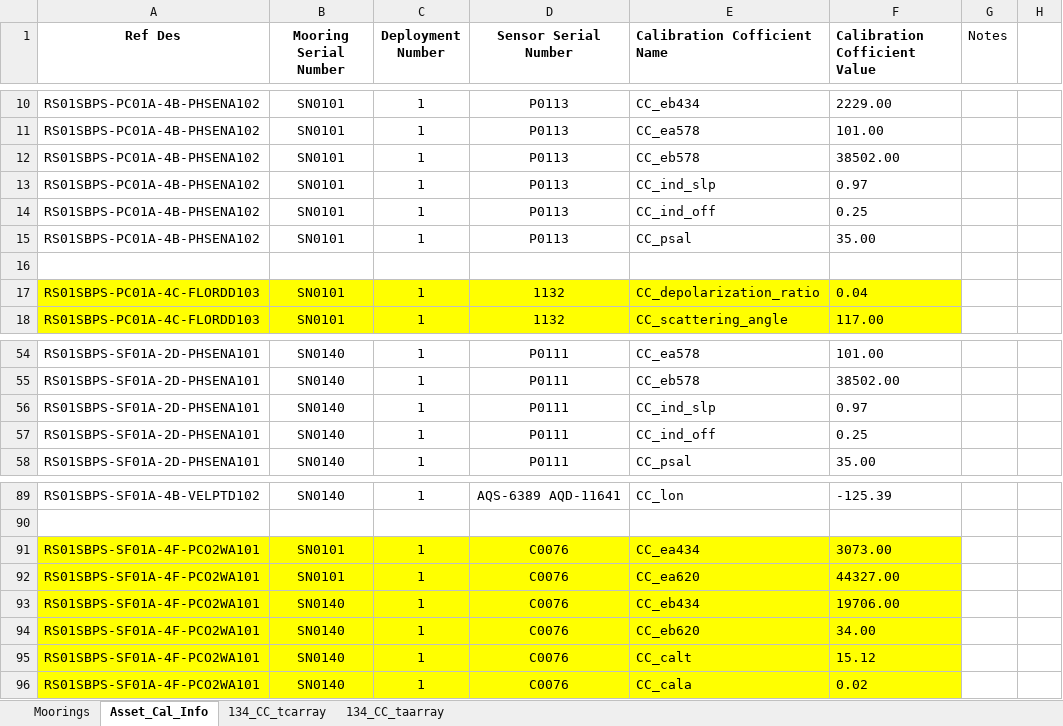
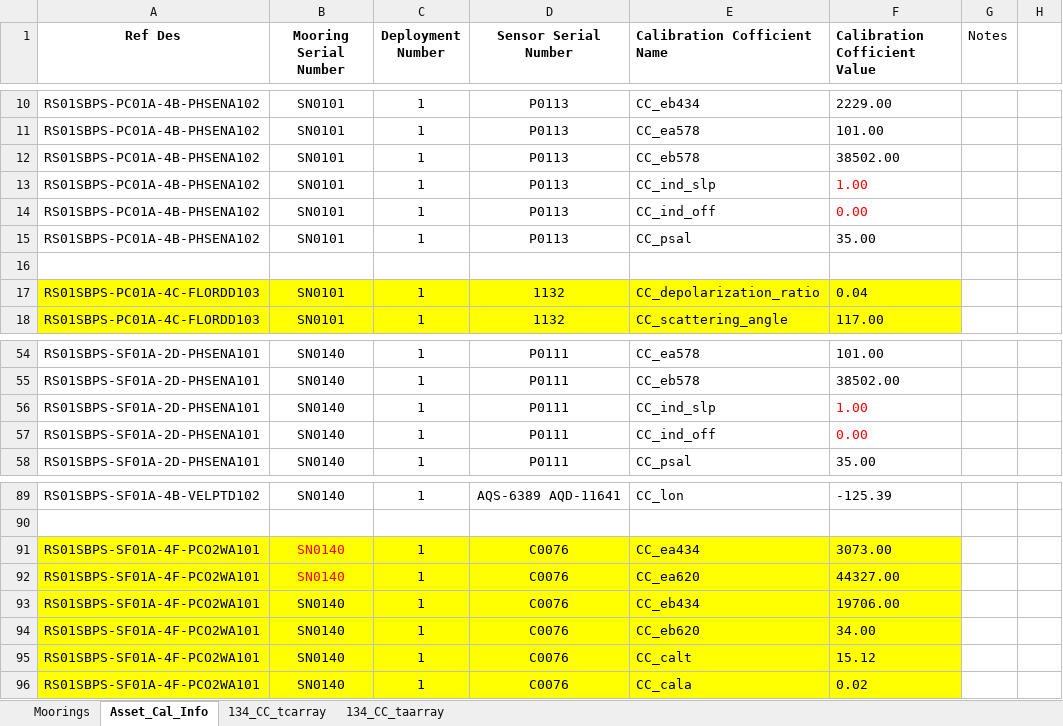
Before and after one commit to oceanobservatories/ingestion-csvs, an Excel workbook: RS01SBPS/Omaha_Cal_Info_RS01SBPS_00001.xlsx, sheet Asset_Cal_Info, drawn as a sheet; only a part is shown, gaps mark what is left out; values as stored, in another font and other column widths than the file's, no borders; the diff names each change by its address in the sheet, - before the commit and + after, or states it on an @@ line.

Commit message:
Updates to RS01SBPS
Updates to RS01SBPS calibration sheets per redmine #8305

```diff
--- a/RS01SBPS/Omaha_Cal_Info_RS01SBPS_00001.xlsx (sheet Asset_Cal_Info)
+++ b/RS01SBPS/Omaha_Cal_Info_RS01SBPS_00001.xlsx (sheet Asset_Cal_Info)
-F13 (Calibration Cofficient Value): 0.97
+F13 (Calibration Cofficient Value): 1.00
-F13:F14 text colour: black
+F13:F14 text colour: #FF0000
-F14 (Calibration Cofficient Value): 0.25
+F14 (Calibration Cofficient Value): 0.00
-F56 (Calibration Cofficient Value): 0.97
+F56 (Calibration Cofficient Value): 1.00
-F56:F57 text colour: black
+F56:F57 text colour: #FF0000
-F57 (Calibration Cofficient Value): 0.25
+F57 (Calibration Cofficient Value): 0.00
-B91:B92 (Mooring Serial Number): SN0101
+B91:B92 (Mooring Serial Number): SN0140
-B91:B92 text colour: black
+B91:B92 text colour: #FF0000
```
Also changed, not shown: 1 other file.
